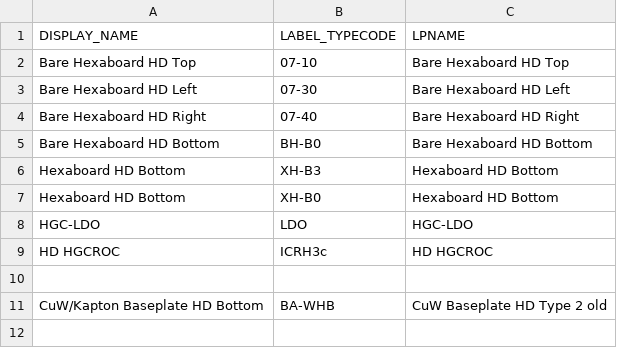
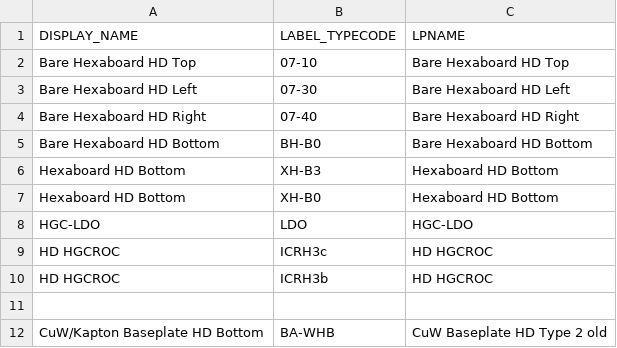
Before and after one commit to ltsai323/csv_to_xml_converter, a CSV file: data/Kind_of_parts_appendix.csv, drawn as a sheet; the diff names each change by its address in the sheet, - before the commit and + after, or states it on an @@ line.

Commit message:
support v3B

```diff
--- a/data/Kind_of_parts_appendix.csv
+++ b/data/Kind_of_parts_appendix.csv
+row 10: HD HGCROC | ICRH3b | HD HGCROC
```
